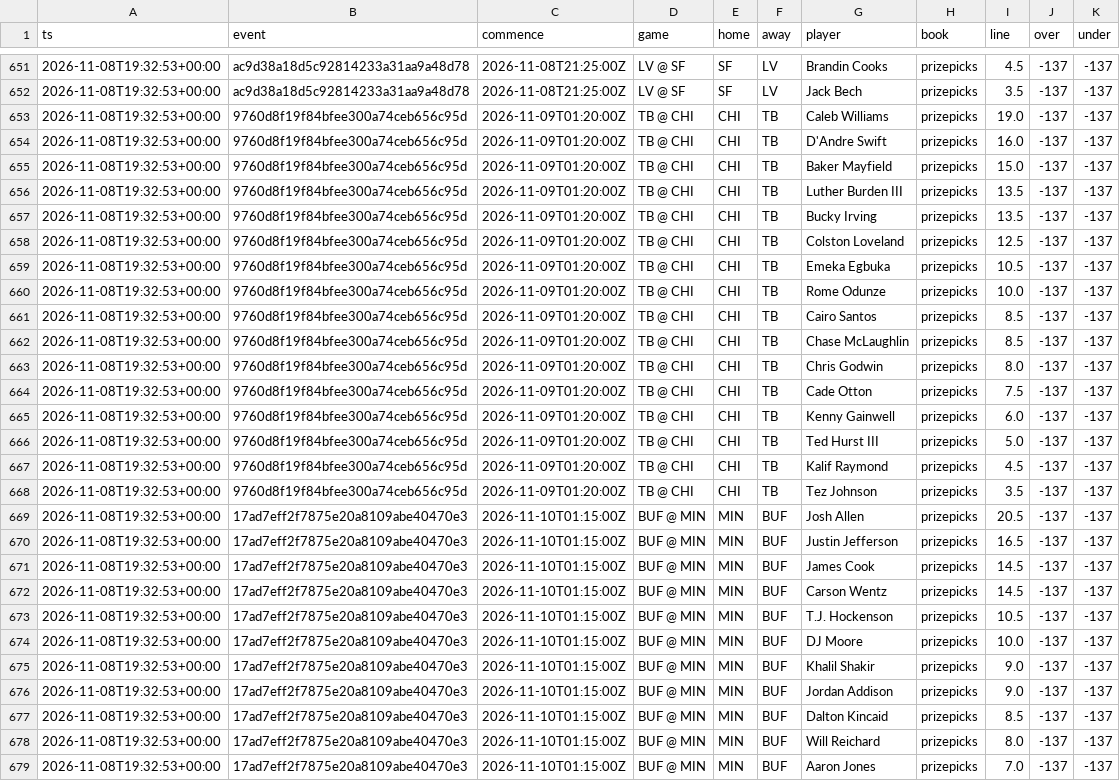
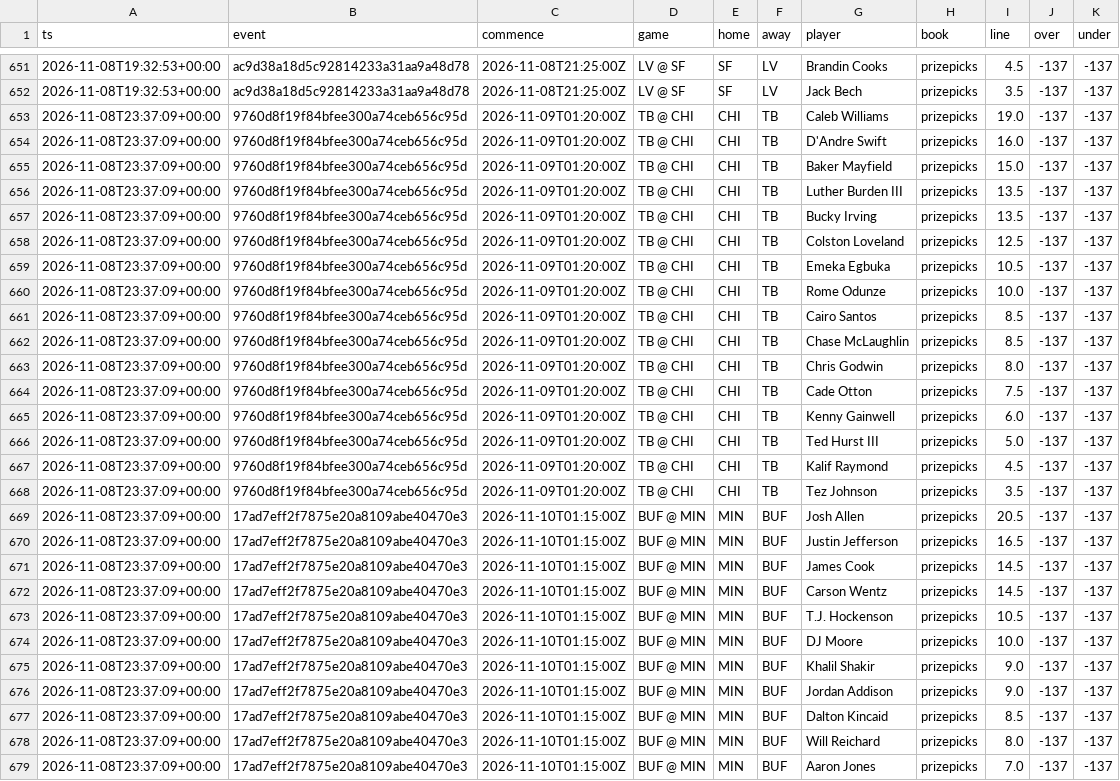
Before and after one commit to jlwin1995-alt/Bball, a CSV file: football/data/log/fp_lines_log.csv, drawn as a sheet; only a part is shown, gaps mark what is left out; the diff covers the shown part only; the diff names each change by its address in the sheet, - before the commit and + after, or states it on an @@ line.

```diff
--- a/football/data/log/fp_lines_log.csv
+++ b/football/data/log/fp_lines_log.csv
-A653:A679 (ts): 2026-11-08T19:32:53+00:00
+A653:A679 (ts): 2026-11-08T23:37:09+00:00
```
Also changed, not shown: 2 edited cells elsewhere in this file, football/data/log/lines_log.csv, football/data/log/td_lines_log.csv, 15 other files.
